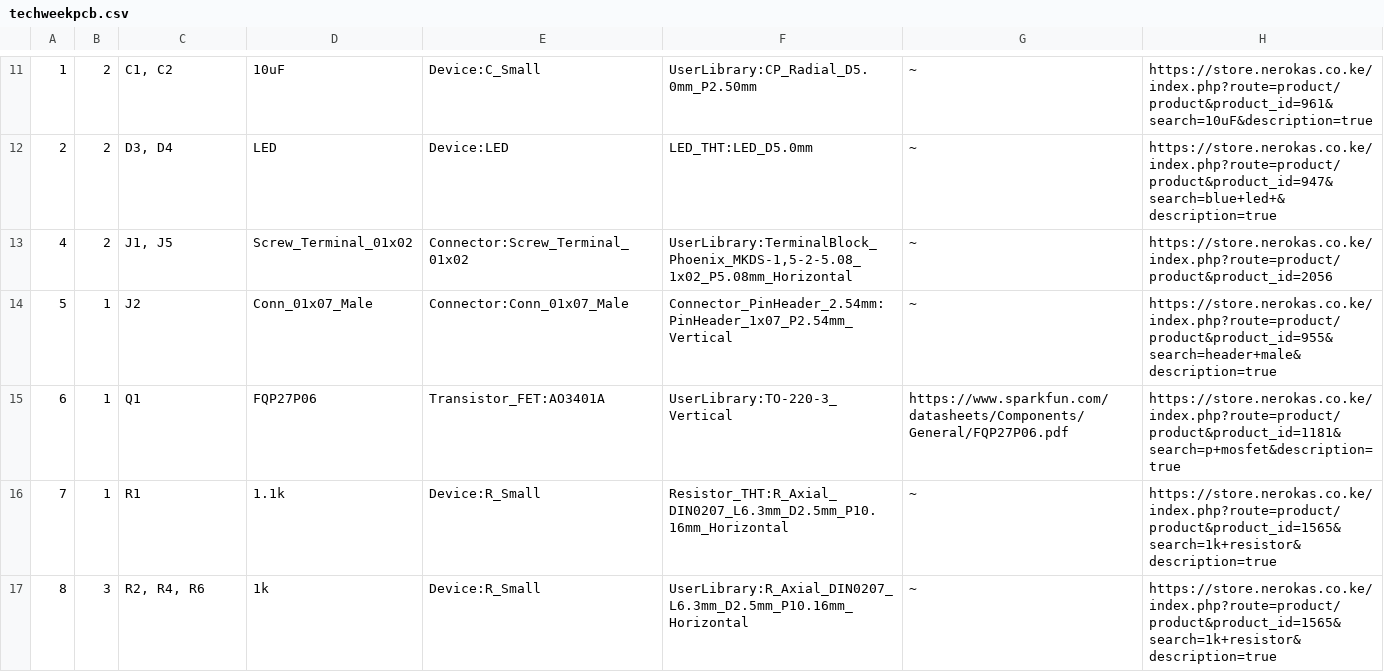
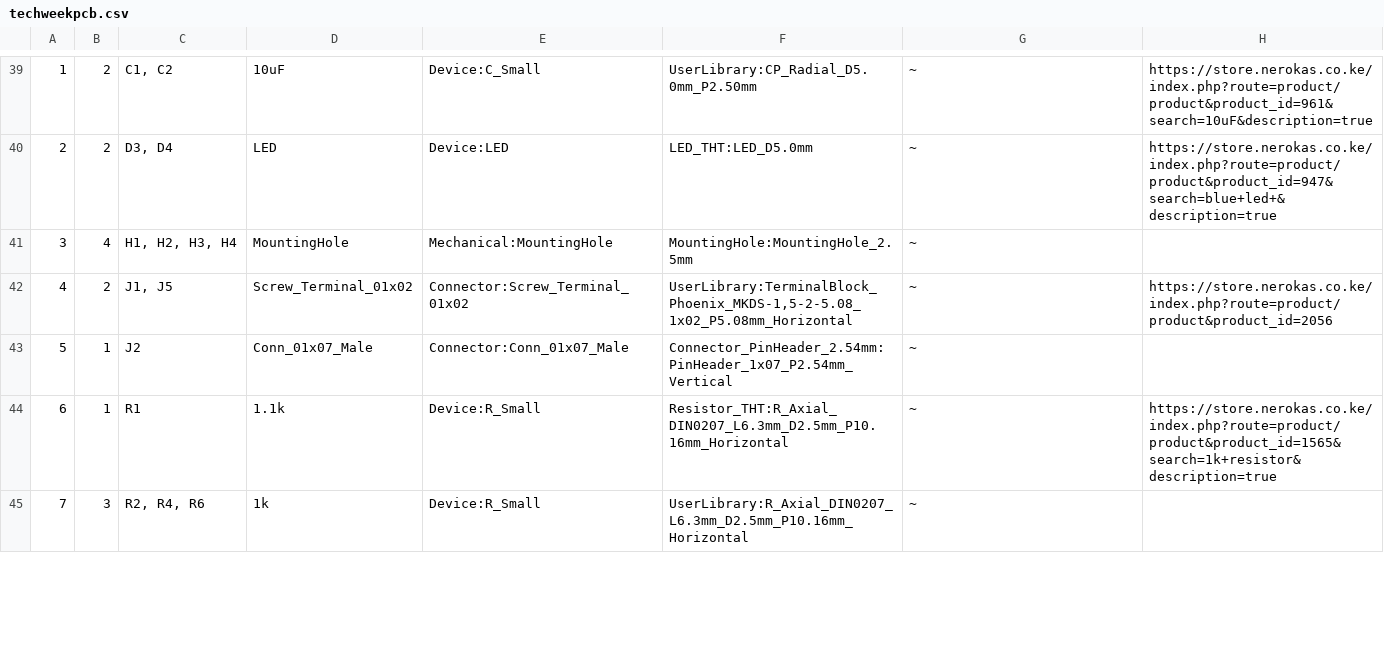
Before and after one commit to 0804robot/mazerunner, a CSV file: techweekpcb/techweekpcb.csv, drawn as a sheet; only a part is shown, gaps mark what is left out; removed rows and columns are numbered as before the commit, all else as after; the diff covers the shown part only; the diff names each change by its address in the sheet, - before the commit and + after, or states it on an @@ line.

```diff
--- a/techweekpcb/techweekpcb.csv
+++ b/techweekpcb/techweekpcb.csv
+row 41: 3 | 4 | H1, H2, H3, H4 | MountingHole | Mechanical:MountingHole | MountingHole:MountingHole_2.5mm | ~
-H43: https://store.nerokas.co.ke/index.php?route=product/product&product_id=955&search=header+male&description=true
+H43: (empty)
-row 15: 6 | 1 | Q1 | FQP27P06 | Transistor_FET:AO3401A | UserLibrary:TO-220-3_Vertical | https://www.sparkfun.com/datasheets/Components/General/FQP27P06.pdf | https://store.nerokas.co.ke/index.php?route=product/product&product_id=1181&search=p+mosfet&description=true
-A44: 7
+A44: 6
-A45: 8
+A45: 7
-H45: https://store.nerokas.co.ke/index.php?route=product/product&product_id=1565&search=1k+resistor&description=true
+H45: (empty)
```
Also changed, not shown: 28 added rows, 3 removed rows and 7 edited cells elsewhere in this file, 2 other files.
